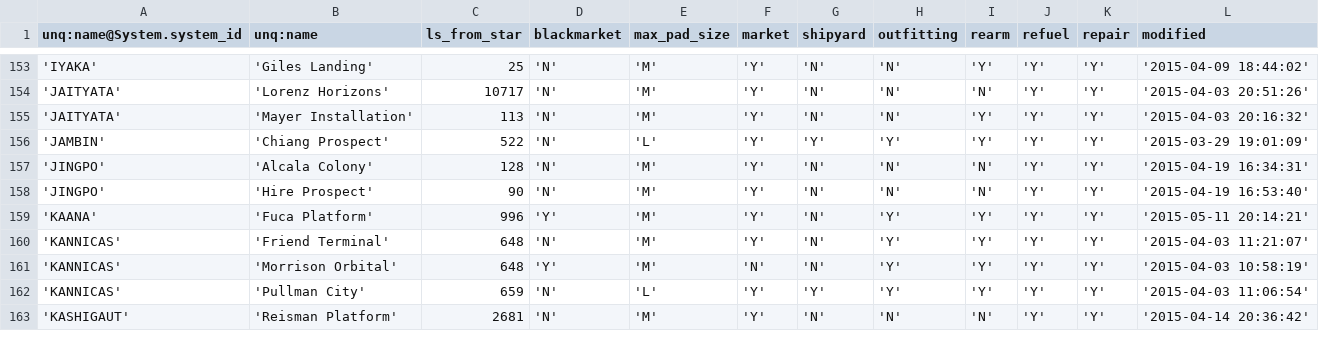
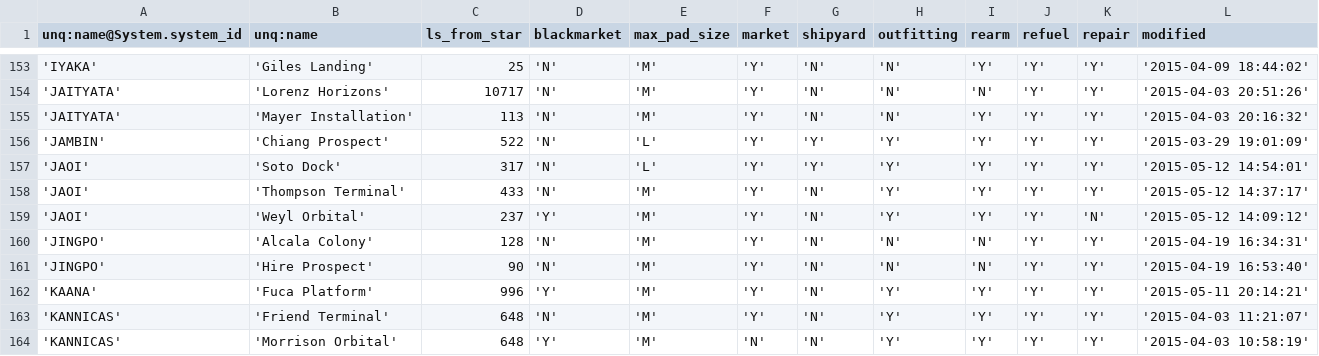
Before and after one commit to EliteDangerous/tradedangerous, a CSV file: data/Station.csv, drawn as a sheet; only a part is shown, gaps mark what is left out; the shorter side is filled out with more unchanged rows.

```diff
--- a/data/Station.csv
+++ b/data/Station.csv
@@ -156,2 +156,5 @@ unq:name@System.system_id,unq:name,ls_from_star,blackmarket,max_pad_size,market,
 'JAMBIN','Chiang Prospect',522,'N','L','Y','Y','Y','Y','Y','Y','2015-03-29 19:01:09'
+'JAOI','Soto Dock',317,'N','L','Y','Y','Y','Y','Y','Y','2015-05-12 14:54:01'
+'JAOI','Thompson Terminal',433,'N','M','Y','N','Y','Y','Y','Y','2015-05-12 14:37:17'
+'JAOI','Weyl Orbital',237,'Y','M','Y','N','Y','Y','Y','N','2015-05-12 14:09:12'
 'JINGPO','Alcala Colony',128,'N','M','Y','N','N','N','Y','Y','2015-04-19 16:34:31'
```
Also changed, not shown: data/ShipVendor.csv, data/StationAttributes.csv, 1 other file.
